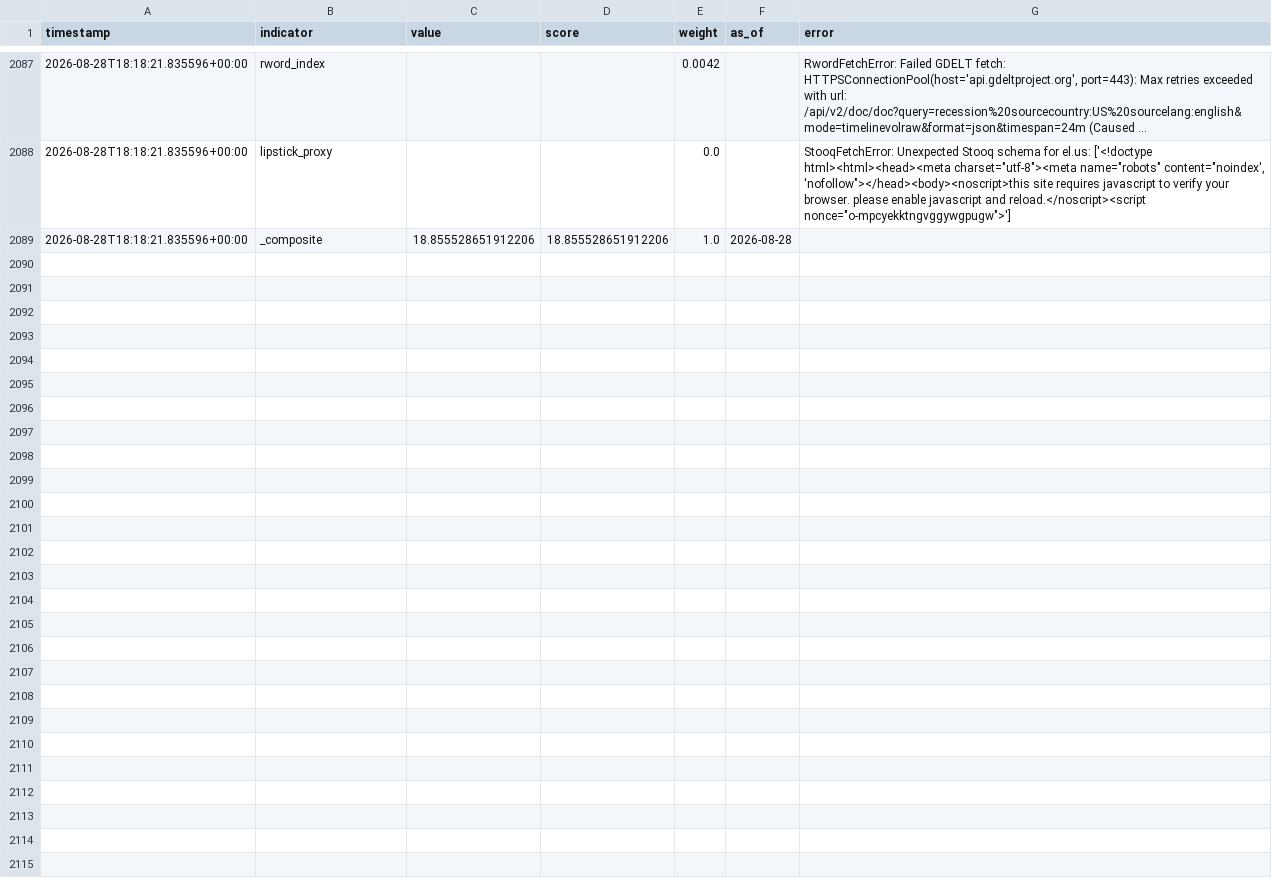
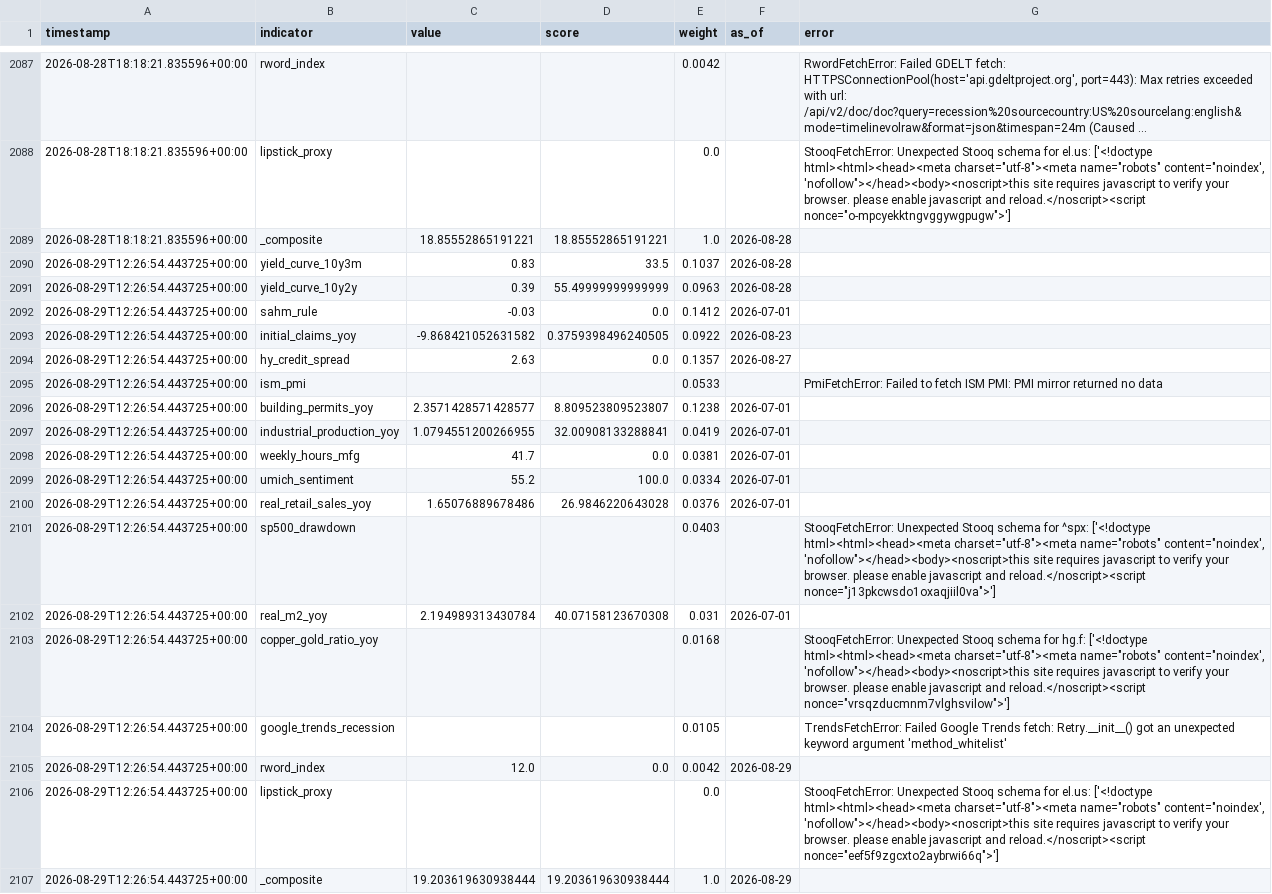
Before and after one commit to ipsitabasu/recession-indicator, a CSV file: data/history.csv, drawn as a sheet; only a part is shown, gaps mark what is left out; long unchanged cells end in ….

Commit message:
data: daily refresh

```diff
--- a/data/history.csv
+++ b/data/history.csv
@@ -2151,2 +2151,20 @@ timestamp,indicator,value,score,weight,as_of,error
 2026-08-28T18:18:21.835596+00:00,lipstick_proxy,,,0.0,,"StooqFetchError: Unexpected Stooq schema for el.us: ['<!doctype html><html><head><meta charset=""utf-8""><meta name=""robots"" content=""noindex', 'nofollow""></head><body><noscript>this site requires javascript to verify your browser. please enable javascript and reload.</noscript><script nonce=""o-mpcyekktngvggywgpugw"">']"
-2026-08-28T18:18:21.835596+00:00,_composite,18.855528651912206,18.855528651912206,1.0,2026-08-28,
+2026-08-28T18:18:21.835596+00:00,_composite,18.85552865191221,18.85552865191221,1.0,2026-08-28,
+2026-08-29T12:26:54.443725+00:00,yield_curve_10y3m,0.83,33.5,0.1037,2026-08-28,
+2026-08-29T12:26:54.443725+00:00,yield_curve_10y2y,0.39,55.49999999999999,0.0963,2026-08-28,
+2026-08-29T12:26:54.443725+00:00,sahm_rule,-0.03,0.0,0.1412,2026-07-01,
+2026-08-29T12:26:54.443725+00:00,initial_claims_yoy,-9.868421052631582,0.3759398496240505,0.0922,2026-08-23,
+2026-08-29T12:26:54.443725+00:00,hy_credit_spread,2.63,0.0,0.1357,2026-08-27,
+2026-08-29T12:26:54.443725+00:00,ism_pmi,,,0.0533,,PmiFetchError: Failed to fetch ISM PMI: PMI mirror returned no data
+2026-08-29T12:26:54.443725+00:00,building_permits_yoy,2.3571428571428577,8.809523809523807,0.1238,2026-07-01,
+2026-08-29T12:26:54.443725+00:00,industrial_production_yoy,1.0794551200266955,32.00908133288841,0.0419,2026-07-01,
+2026-08-29T12:26:54.443725+00:00,weekly_hours_mfg,41.7,0.0,0.0381,2026-07-01,
+2026-08-29T12:26:54.443725+00:00,umich_sentiment,55.2,100.0,0.0334,2026-07-01,
+2026-08-29T12:26:54.443725+00:00,real_retail_sales_yoy,1.65076889678486,26.9846220643028,0.0376,2026-07-01,
+2026-08-29T12:26:54.443725+00:00,sp500_drawdown,,,0.0403,,"StooqFetchError: Unexpected Stooq schema for ^spx: ['<!doctype html><html><head><meta charset=""utf-8""><meta name=""robots"" content=""noindex', 'nofollow""></head><body><noscript>this site requires javascript to verify your browser. please enable javascript and reload.</noscript><script nonce=""j13pkcwsdo1oxaqjiil0va"">']"
+2026-08-29T12:26:54.443725+00:00,real_m2_yoy,2.194989313430784,40.07158123670308,0.031,2026-07-01,
+2026-08-29T12:26:54.443725+00:00,copper_gold_ratio_yoy,,,0.0168,,"StooqFetchError: Unexpected Stooq schema for hg.f: ['<!doctype html><html><head><meta charset=""utf-8""><meta name=""robots"" content=""noindex', 'nofollow""></head><body><noscript>this site requires javascript to verify your browser. please enable javascript and reload.</noscript><script nonce=""vrsqzducmnm7vlghsvilow"">']"
+2026-08-29T12:26:54.443725+00:00,google_trends_recession,,,0.0105,,TrendsFetchError: Failed Google Trends fetch: Retry.__init__() got an unexpected keyword argument 'method_whitelist'
+2026-08-29T12:26:54.443725+00:00,rword_index,12.0,0.0,0.0042,2026-08-29,
+2026-08-29T12:26:54.443725+00:00,lipstick_proxy,,,0.0,,"StooqFetchError: Unexpected Stooq schema for el.us: ['<!doctype html><html><head><meta charset=""utf-8""><meta name=""robots"" content=""noindex', 'nofollow""></head><body><noscript>this site requires javascript to verify your browser. please enable javascript and reload.</noscript><script nonce=""eef5f9zgcxto2aybrwi66q"">']"
+2026-08-29T12:26:54.443725+00:00,_composite,19.203619630938444,19.203619630938444,1.0,2026-08-29,
```
Also changed, not shown: 1 other file.
